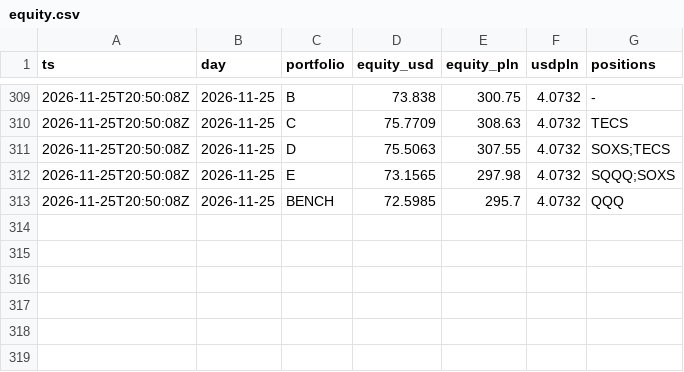
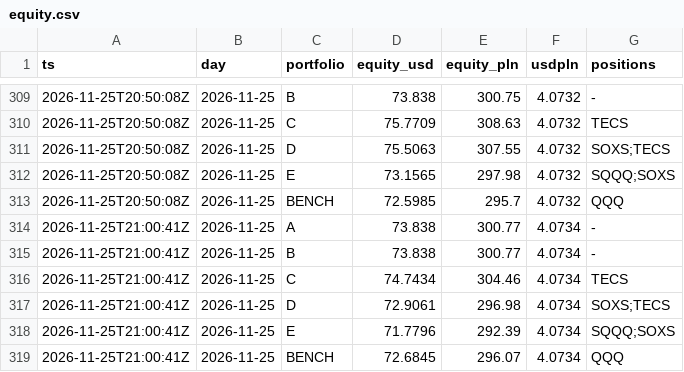
Before and after one commit to klasieyolo-jpg/gielda-max, a CSV file: data/equity.csv, drawn as a sheet; only a part is shown, gaps mark what is left out; the diff names each change by its address in the sheet, - before the commit and + after, or states it on an @@ line.

```diff
--- a/data/equity.csv
+++ b/data/equity.csv
+row 314: 2026-11-25T21:00:41Z | 2026-11-25 | A | 73.838 | 300.77 | 4.0734 | -
+row 315: 2026-11-25T21:00:41Z | 2026-11-25 | B | 73.838 | 300.77 | 4.0734 | -
+row 316: 2026-11-25T21:00:41Z | 2026-11-25 | C | 74.7434 | 304.46 | 4.0734 | TECS
+row 317: 2026-11-25T21:00:41Z | 2026-11-25 | D | 72.9061 | 296.98 | 4.0734 | SOXS;TECS
+row 318: 2026-11-25T21:00:41Z | 2026-11-25 | E | 71.7796 | 292.39 | 4.0734 | SQQQ;SOXS
+row 319: 2026-11-25T21:00:41Z | 2026-11-25 | BENCH | 72.6845 | 296.07 | 4.0734 | QQQ
```
Also changed, not shown: 3 other files.
